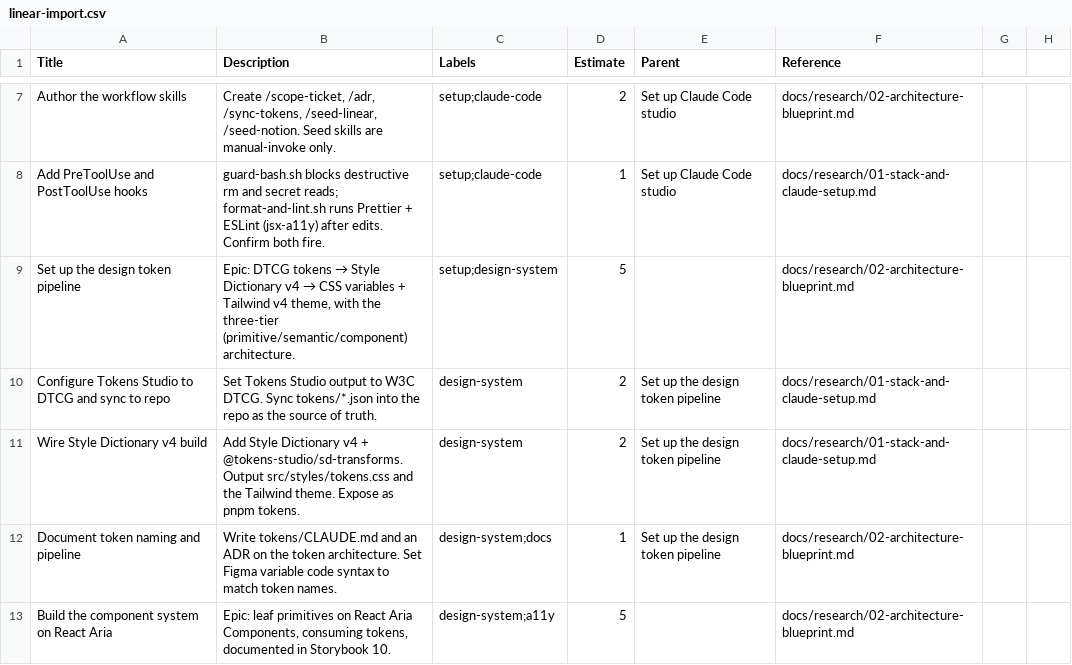
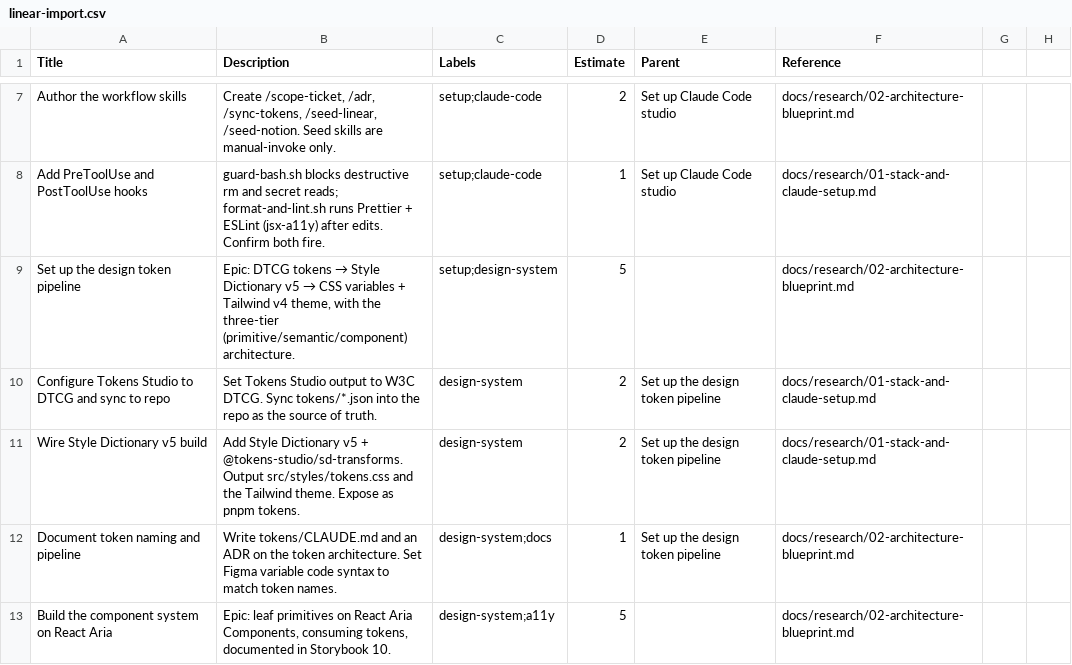
Before and after one commit to mstates/michaelstates.com, a CSV file: seed/linear-import.csv, drawn as a sheet; only a part is shown, gaps mark what is left out.

Commit message:
docs: sync Style Dictionary v4→v5 refs (seed + README)

```diff
--- a/seed/linear-import.csv
+++ b/seed/linear-import.csv
@@ -8,5 +8,5 @@ Author the workflow skills,"Create /scope-ticket, /adr, /sync-tokens, /seed-line
 Add PreToolUse and PostToolUse hooks,"guard-bash.sh blocks destructive rm and secret reads; format-and-lint.sh runs Prettier + ESLint (jsx-a11y) after edits. Confirm both fire.",setup;claude-code,1,Set up Claude Code studio,docs/research/01-stack-and-claude-setup.md
-Set up the design token pipeline,"Epic: DTCG tokens → Style Dictionary v4 → CSS variables + Tailwind v4 theme, with the three-tier (primitive/semantic/component) architecture.",setup;design-system,5,,docs/research/02-architecture-blueprint.md
+Set up the design token pipeline,"Epic: DTCG tokens → Style Dictionary v5 → CSS variables + Tailwind v4 theme, with the three-tier (primitive/semantic/component) architecture.",setup;design-system,5,,docs/research/02-architecture-blueprint.md
 Configure Tokens Studio to DTCG and sync to repo,"Set Tokens Studio output to W3C DTCG. Sync tokens/*.json into the repo as the source of truth.",design-system,2,Set up the design token pipeline,docs/research/01-stack-and-claude-setup.md
-Wire Style Dictionary v4 build,"Add Style Dictionary v4 + @tokens-studio/sd-transforms. Output src/styles/tokens.css and the Tailwind theme. Expose as pnpm tokens.",design-system,2,Set up the design token pipeline,docs/research/01-stack-and-claude-setup.md
+Wire Style Dictionary v5 build,"Add Style Dictionary v5 + @tokens-studio/sd-transforms. Output src/styles/tokens.css and the Tailwind theme. Expose as pnpm tokens.",design-system,2,Set up the design token pipeline,docs/research/01-stack-and-claude-setup.md
 Document token naming and pipeline,"Write tokens/CLAUDE.md and an ADR on the token architecture. Set Figma variable code syntax to match token names.",design-system;docs,1,Set up the design token pipeline,docs/research/02-architecture-blueprint.md
```
Also changed, not shown: 1 other file.
